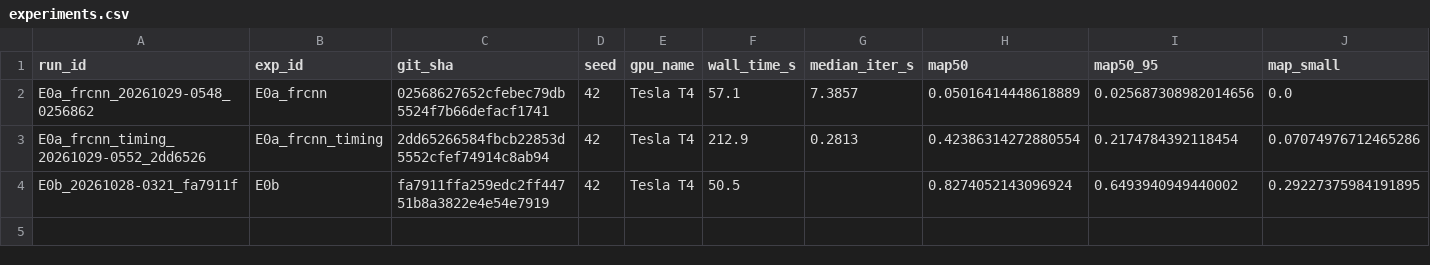
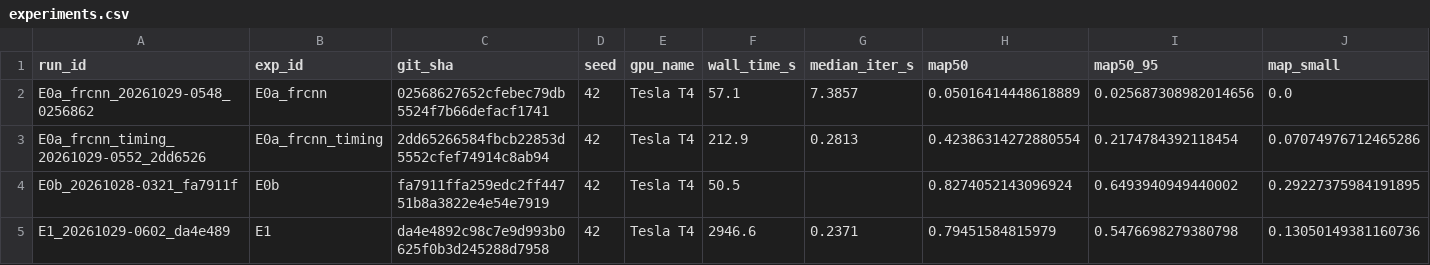
Before and after one commit to NikaAtanelishvili/voc-object-detection, a CSV file: results/experiments.csv, drawn as a sheet; only a part is shown; rows hold the shown columns only; the diff names each change by its address in the sheet, - before the commit and + after, or states it on an @@ line.

Commit message:
exp(frcnn): E1 baseline results
Collected E1_20261029-0602_da4e489 (Faster R-CNN MobileNetV3-L FPN,
12 epochs, T4): config, run metadata, metrics, per-step train log,
and TIDE-lite error analysis on val (errors.json, error_records.json).
reports/EXPERIMENTS.md gets the generated experiment table and a
hand-written interpretation that quotes no numbers. Ticks P3.6.

Task: P3.6

```diff
--- a/results/experiments.csv
+++ b/results/experiments.csv
+row 5: E1_20261029-0602_da4e489 | E1 | da4e4892c98c7e9d993b0625f0b3d245288d7958 | 42 | Tesla T4 | 2946.6 | 0.2371 | 0.79451584815979 | 0.5476698279380798 | 0.13050149381160736
```
Also changed, not shown: 8 other files.
